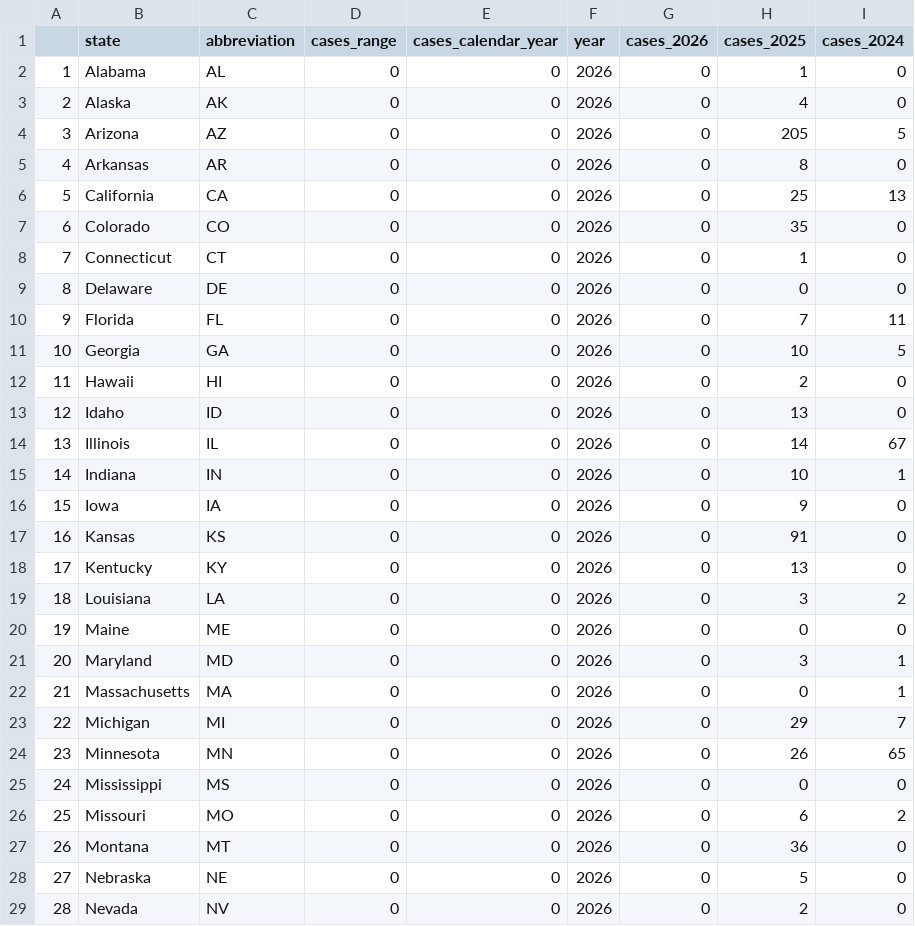
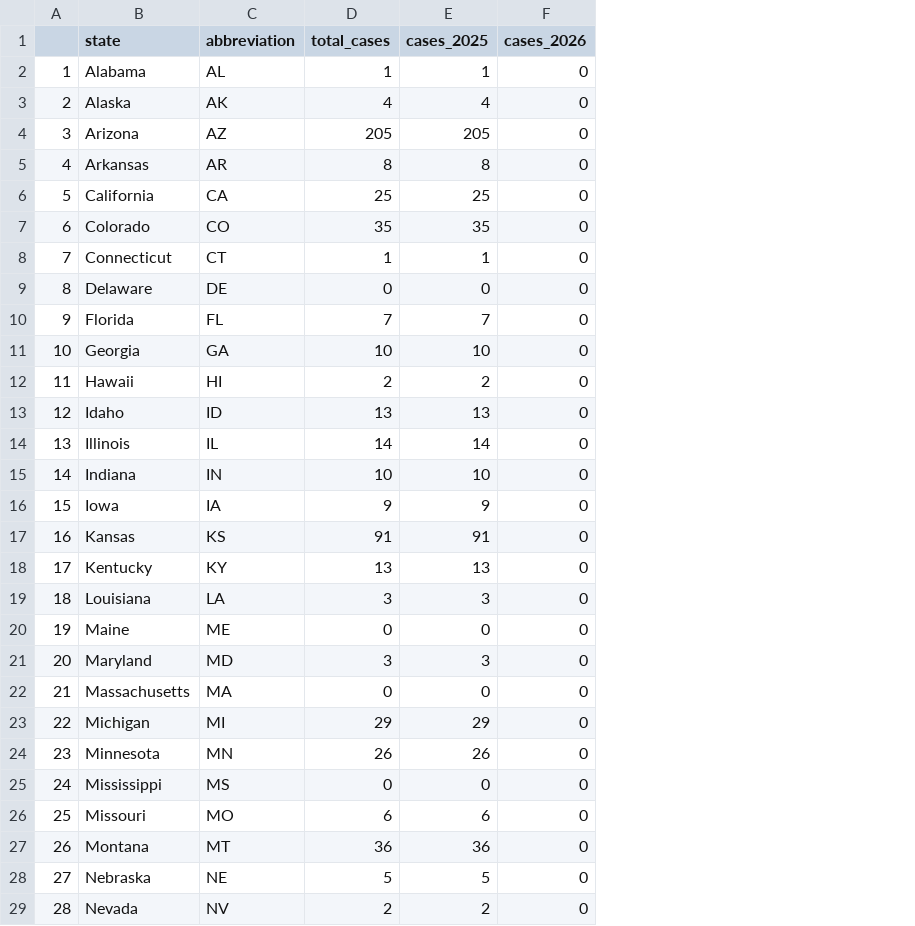
Before and after one commit to cbs-news-data/measles-tracker, a CSV file: output/measles_data_clean.csv, drawn as a sheet; only a part is shown; removed rows and columns are numbered as before the commit, all else as after; the diff covers the shown part only; the diff names each change by its address in the sheet, - before the commit and + after, or states it on an @@ line.

```diff
--- a/output/measles_data_clean.csv
+++ b/output/measles_data_clean.csv
-column D (cases_range), rows 2-29: all 0
-column E (cases_calendar_year), rows 2-29: all 0
-column F (year), rows 2-29: all 2026
-column G (cases_2026), rows 2-29: all 0
+column D (total_cases), rows 2-29: 1 | 4 | 205 | 8 | 25 | 35 | 1 | 0 | 7 | 10 | 2 | 13 | 14 | 10 | 9 | 91 | 13 | 3 | 0 | 3 | 0 | 29 | 26 | 0 | 6 | 36 | 5 | 2
-F1: cases_2024
+F1: cases_2026
-F4 (cases_2026): 5
+F4 (cases_2026): 0
-F6 (cases_2026): 13
+F6 (cases_2026): 0
-F10 (cases_2026): 11
+F10 (cases_2026): 0
-F11 (cases_2026): 5
+F11 (cases_2026): 0
-F14 (cases_2026): 67
+F14 (cases_2026): 0
-F15 (cases_2026): 1
+F15 (cases_2026): 0
-F19 (cases_2026): 2
+F19 (cases_2026): 0
-F21:F22 (cases_2026): 1
+F21:F22 (cases_2026): 0
-F23 (cases_2026): 7
+F23 (cases_2026): 0
-F24 (cases_2026): 65
+F24 (cases_2026): 0
-F26 (cases_2026): 2
+F26 (cases_2026): 0
```
Also changed, not shown: 1 added row and 18 edited cells elsewhere in this file, 2 other files.
